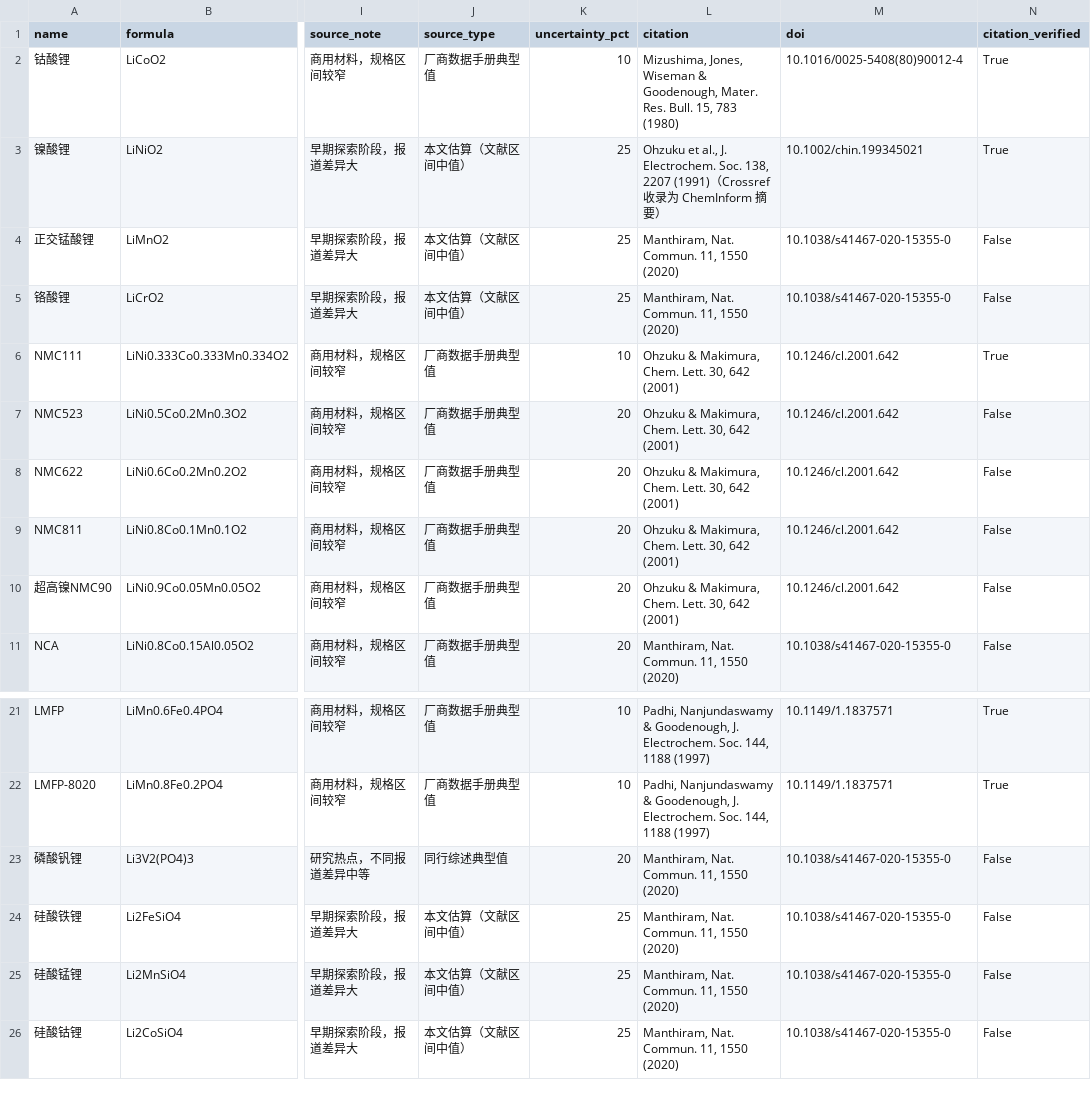
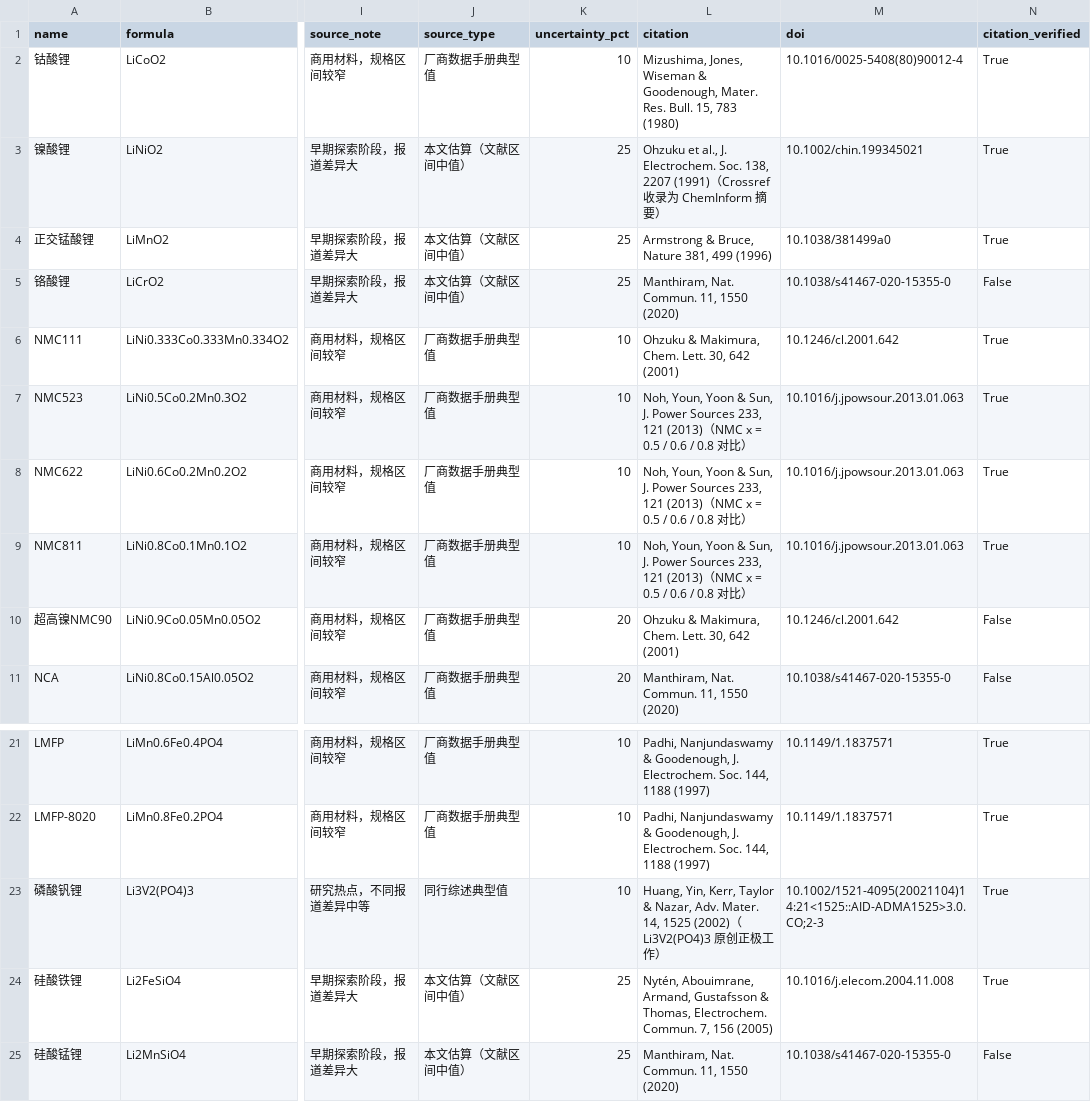
Before and after one commit to ilo-love7/battery-cathode-ml, a CSV file: data/reference_cathodes.csv, drawn as a sheet; only a part is shown, gaps mark what is left out; the shorter side is filled out with more unchanged rows; the diff names each change by its address in the sheet, - before the commit and + after, or states it on an @@ line.

Commit message:
feat(citations): verify 6 more reference rows against Crossref (18/39 -> 24/39)
- add 4 Crossref-verified anchor references and make 6 rows citation_verified:
  * Noh, Youn, Yoon & Sun, J. Power Sources 233, 121 (2013) -- NMC523/NMC622/NMC811
  * Armstrong & Bruce, Nature 381, 499 (1996) -- LiMnO2
  * Nyten et al., Electrochem. Commun. 7, 156 (2005) -- Li2FeSiO4
  * Huang, Yin, Kerr, Taylor & Nazar, Adv. Mater. 14, 1525 (2002) -- Li3V2(PO4)3
- citation_verified 18 -> 24 of 39 (46% -> 62%); unique DOIs 10 -> 14
- every DOI queried on api.crossref.org with title/journal/year matched.
  Rejected first guess 10.1016/j.jpowsour.2012.12.095: it is an olivine review
  (Zaghib et al.), unrelated to NMC811 -> "found" is not "matches".
  The 15 remaining rows stay explicitly citation_verified=False.
- rerun src/calibrate_weights.py (per-row uncertainty mean now 16.9%)
- sync README.md / README.zh-CN.md / CHANGELOG / docs appendix X;
  raise citation-coverage assertion floor 18 -> 24 and unique-DOI floor 9 -> 13
- tests unchanged: 205 (204 pass + 1 conditional skip)

```diff
--- a/data/reference_cathodes.csv
+++ b/data/reference_cathodes.csv
-L4 (citation): Manthiram, Nat. Commun. 11, 1550 (2020)
+L4 (citation): Armstrong & Bruce, Nature 381, 499 (1996)
-M4 (doi): 10.1038/s41467-020-15355-0
+M4 (doi): 10.1038/381499a0
-N4 (citation_verified): False
+N4 (citation_verified): True
-K7:K9 (uncertainty_pct): 20
+K7:K9 (uncertainty_pct): 10
-L7:L9 (citation): Ohzuku & Makimura, Chem. Lett. 30, 642 (2001)
+L7:L9 (citation): Noh, Youn, Yoon & Sun, J. Power Sources 233, 121 (2013)（NMC x = 0.5 / 0.6 / 0.8 对比）
-M7:M9 (doi): 10.1246/cl.2001.642
+M7:M9 (doi): 10.1016/j.jpowsour.2013.01.063
-N7:N9 (citation_verified): False
+N7:N9 (citation_verified): True
-K23 (uncertainty_pct): 20
+K23 (uncertainty_pct): 10
-L23 (citation): Manthiram, Nat. Commun. 11, 1550 (2020)
+L23 (citation): Huang, Yin, Kerr, Taylor & Nazar, Adv. Mater. 14, 1525 (2002)（Li3V2(PO4)3 原创正极工作）
-M23 (doi): 10.1038/s41467-020-15355-0
+M23 (doi): 10.1002/1521-4095(20021104)14:21<1525::AID-ADMA1525>3.0.CO;2-3
-N23:N24 (citation_verified): False
+N23:N24 (citation_verified): True
-L24 (citation): Manthiram, Nat. Commun. 11, 1550 (2020)
+L24 (citation): Nytén, Abouimrane, Armand, Gustafsson & Thomas, Electrochem. Commun. 7, 156 (2005)
-M24 (doi): 10.1038/s41467-020-15355-0
+M24 (doi): 10.1016/j.elecom.2004.11.008
```
Also changed, not shown: results/weights_calibration.csv, 8 other files.
